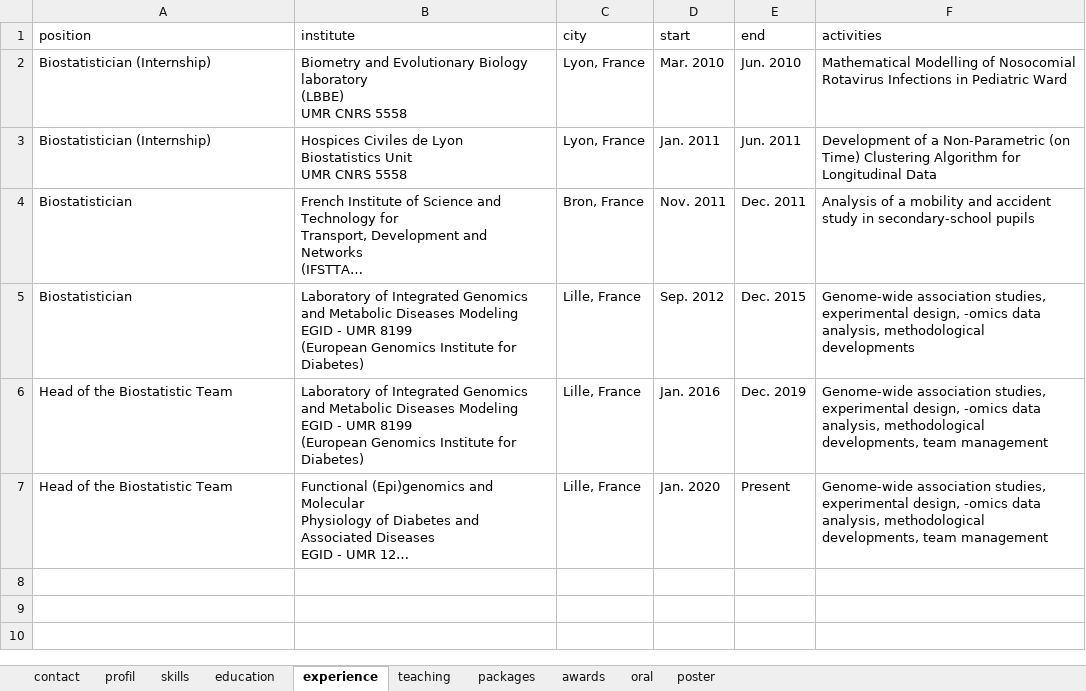
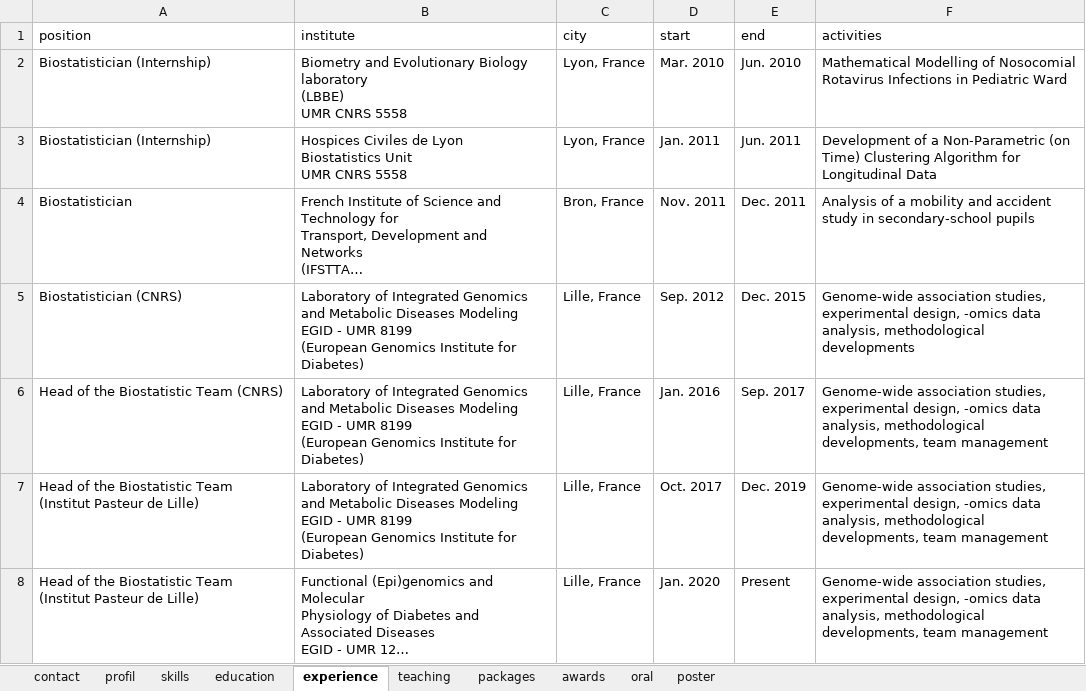
Before and after one commit to mcanouil/curriculum_vitae, an Excel workbook: data/cv.xlsx, sheet experience, drawn as a sheet; long unchanged cells end in …; values as stored, in another font and other column widths than the file's, no borders; addresses are those after the commit; ↵ is a line break in a cell; the diff names each change by its address in the sheet, - before the commit and + after, or states it on an @@ line.

```diff
--- a/data/cv.xlsx (sheet experience)
+++ b/data/cv.xlsx (sheet experience)
-A5 (position): Biostatistician
+A5 (position): Biostatistician (CNRS)
-A6 (position): Head of the Biostatistic Team
+A6 (position): Head of the Biostatistic Team (CNRS)
-E6 (end): Dec. 2019
+E6 (end): Sep. 2017
+row 7: Head of the Biostatistic Team (Institut Pasteur de Lille) | Laboratory of Integrated Genomics ↵ and Metabolic Diseases Modeling ↵ EGID - UMR 8199 ↵ (European Genomics Institute for Diabetes) | Lille, France | Oct. 2017 | Dec. 2019 | Genome-wide association studies, experimental design, -omics data analysis, methodological developments, team management
-A8 (position): Head of the Biostatistic Team
+A8 (position): Head of the Biostatistic Team (Institut Pasteur de Lille)
```
Also changed, not shown: 1 other file.
